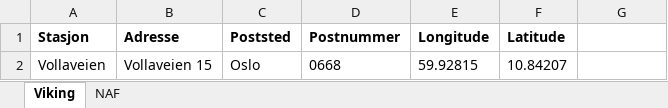
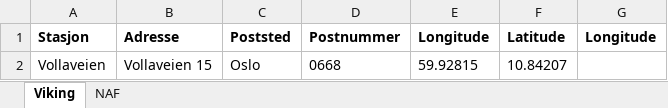
Before and after one commit to mikeljungbergtvedt/heatmaps, an Excel workbook: Møller Innkjøp stasjoner.xlsx, sheet Viking, drawn as a sheet; values as stored, in another font and other column widths than the file's, no borders; the diff names each change by its address in the sheet, - before the commit and + after, or states it on an @@ line.

```diff
--- a/Møller Innkjøp stasjoner.xlsx (sheet Viking)
+++ b/Møller Innkjøp stasjoner.xlsx (sheet Viking)
-G1: (empty)
+G1: Longitude
```
Also changed, not shown: sheet NAF.
